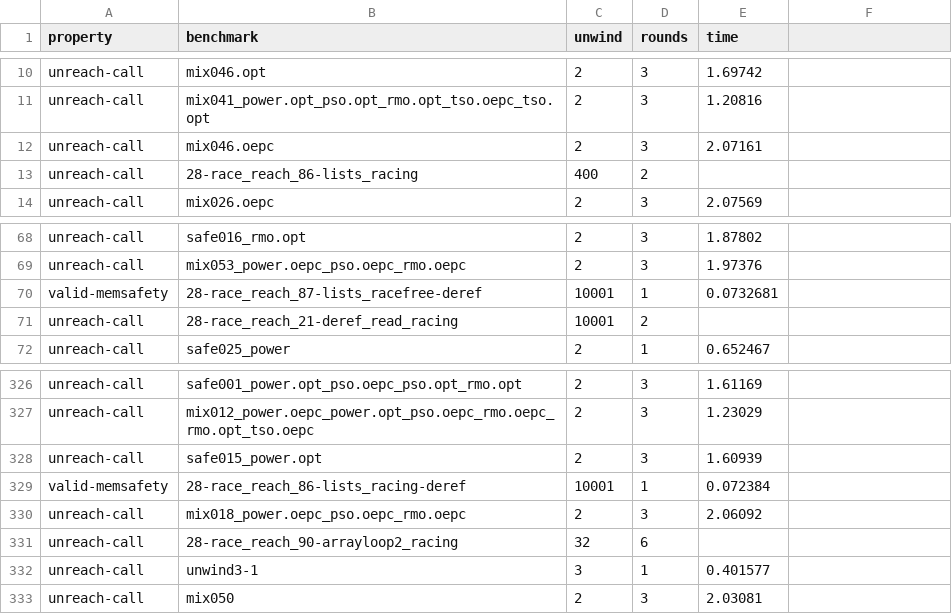
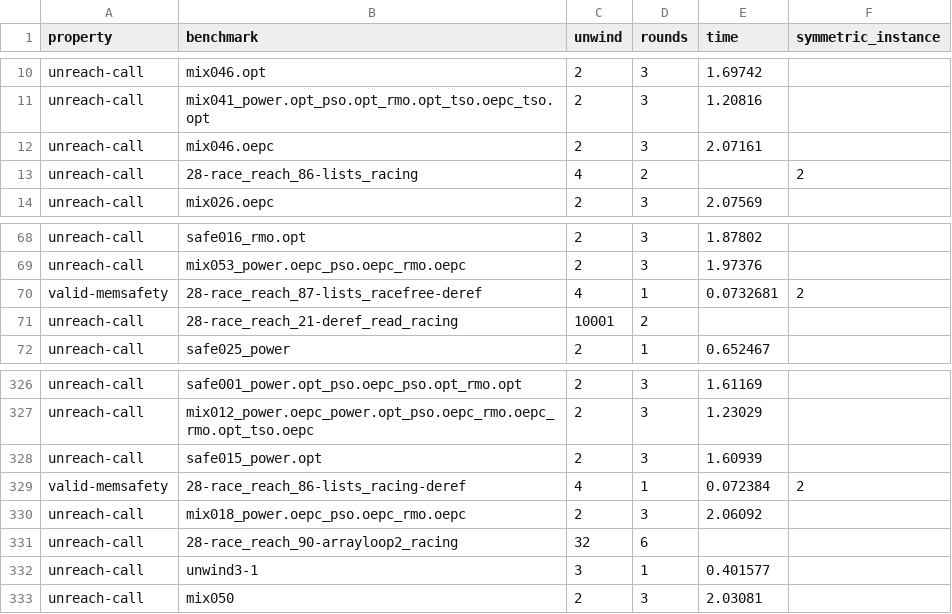
Before and after one commit to pac-lab00/Iekke, a CSV file: benchexec/lazypo-mono-cur/output_unwind_rounds.csv, drawn as a sheet; only a part is shown, gaps mark what is left out; the diff names each change by its address in the sheet, - before the commit and + after, or states it on an @@ line.

Commit message:
Pass --symmetric-instance for the three benchmarks the reduction rescues
Adds a symmetric_instance column to the tuning table, empty everywhere except
the three goblint-regression tasks whose array family can be instantiated at
two slots, and has the wrapper emit the flag when a row sets it.

Those three also move to --unwind 4, and the two changes belong in the same row
because neither is sound here without the other: at two slots the setup loop is
two iterations and completes, while at the old bound it is far too long to
unroll and the tasks time out. cbmc now refuses outright when a requested
reduction cannot be applied, so the pairing cannot silently degrade into a small
bound on an unreduced program.

All three are expected-false on the property used, which is what makes the
under-approximation free: a violation found at a reduced instance is real,
whereas a safe result there would prove nothing. Verified end to end through the
wrapper -- flag present in the command, FAILED on five consecutive runs, one
violated property each, non-zero VCCs (2 of 2, and 16 of 80 twice), and no
unwinding assertion failure, so the setup loop completed rather than being cut.

```diff
--- a/benchexec/lazypo-mono-cur/output_unwind_rounds.csv
+++ b/benchexec/lazypo-mono-cur/output_unwind_rounds.csv
-F1: (empty)
+F1: symmetric_instance
-C13 (unwind): 400
+C13 (unwind): 4
-F13 (symmetric_instance): (empty)
+F13 (symmetric_instance): 2
-C70 (unwind): 10001
+C70 (unwind): 4
-F70 (symmetric_instance): (empty)
+F70 (symmetric_instance): 2
-C329 (unwind): 10001
+C329 (unwind): 4
-F329 (symmetric_instance): (empty)
+F329 (symmetric_instance): 2
```
Also changed, not shown: 1 other file.
